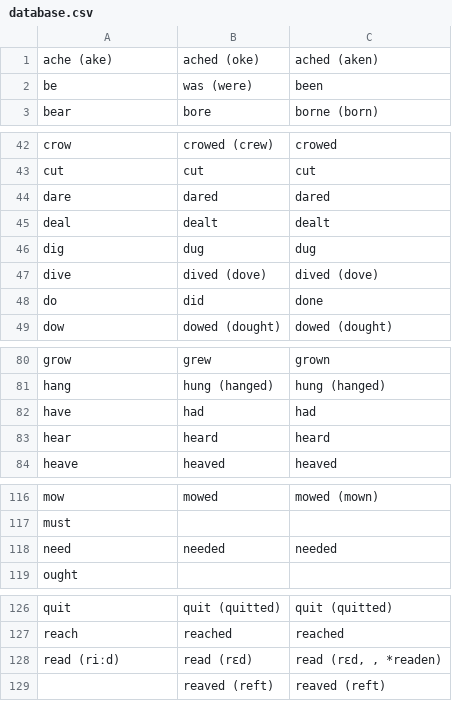
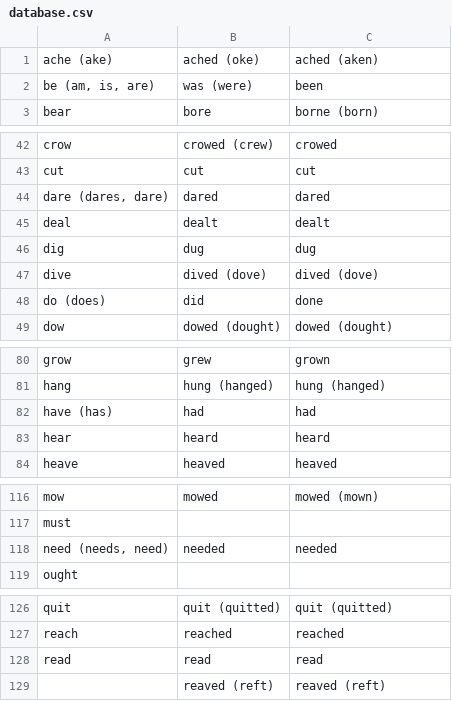
Before and after one commit to engelskan/database, a CSV file: verbs/database.csv, drawn as a sheet; only a part is shown, gaps mark what is left out; the diff covers the shown part only.

```diff
--- a/verbs/database.csv
+++ b/verbs/database.csv
@@ -1,3 +1,3 @@
 ache (ake),ached (oke),ached (aken)
-be,was (were),been
+"be (am, is, are)",was (were),been
 bear,bore,borne (born)
@@ -43,3 +43,3 @@ crow,crowed (crew),crowed
 cut,cut,cut
-dare,dared,dared
+"dare (dares, dare)",dared,dared
 deal,dealt,dealt
@@ -47,3 +47,3 @@ dig,dug,dug
 dive,dived (dove),dived (dove)
-do,did,done
+do (does),did,done
 dow,dowed (dought),dowed (dought)
@@ -81,3 +81,3 @@ grow,grew,grown
 hang,hung (hanged),hung (hanged)
-have,had,had
+have (has),had,had
 hear,heard,heard
@@ -117,3 +117,3 @@ mow,mowed,mowed (mown)
 must,,
-need,needed,needed
+"need (needs, need)",needed,needed
 ought,,
@@ -127,3 +127,3 @@ quit,quit (quitted),quit (quitted)
 reach,reached,reached
-read  (riːd),read  (rɛd),"read  (rɛd,  ,  *readen)"
+read,read,read
 ,reaved (reft),reaved (reft)
```
Also changed, not shown: 1 edited cell elsewhere in this file, 2 other files.
